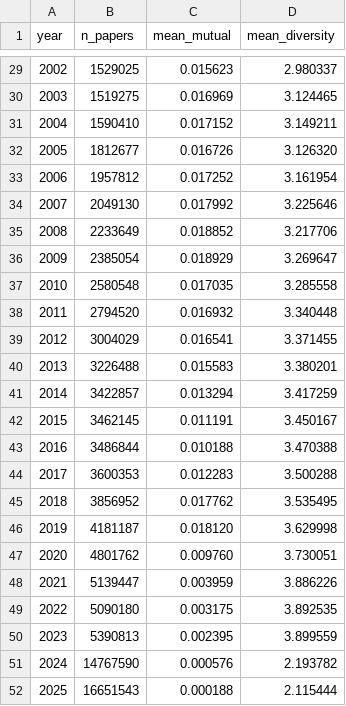
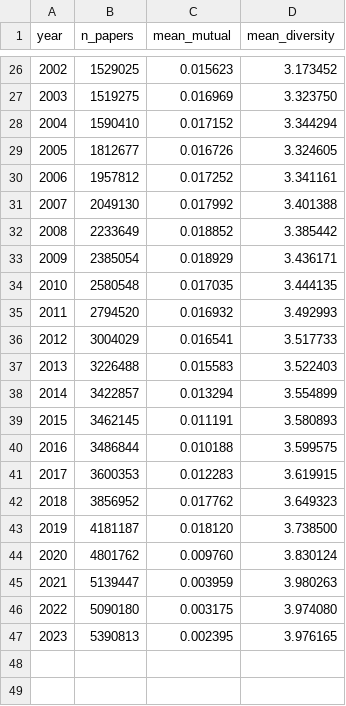
Before and after one commit to maayanmatsliah-tech/Citation-Graph-Analysis, a CSV file: outputs/csvs/mean_mutual_and_diversity_no_self_cites.csv, drawn as a sheet; only a part is shown, gaps mark what is left out; the diff covers the shown part only.

```diff
--- a/outputs/csvs/mean_mutual_and_diversity_no_self_cites.csv
+++ b/outputs/csvs/mean_mutual_and_diversity_no_self_cites.csv
@@ -29,24 +26,22 @@ year,n_papers,mean_mutual,mean_diversity
-2002,1529025,0.015623,2.980337
-2003,1519275,0.016969,3.124465
-2004,1590410,0.017152,3.149211
-2005,1812677,0.016726,3.126320
-2006,1957812,0.017252,3.161954
-2007,2049130,0.017992,3.225646
-2008,2233649,0.018852,3.217706
-2009,2385054,0.018929,3.269647
-2010,2580548,0.017035,3.285558
-2011,2794520,0.016932,3.340448
-2012,3004029,0.016541,3.371455
-2013,3226488,0.015583,3.380201
-2014,3422857,0.013294,3.417259
-2015,3462145,0.011191,3.450167
-2016,3486844,0.010188,3.470388
-2017,3600353,0.012283,3.500288
-2018,3856952,0.017762,3.535495
-2019,4181187,0.018120,3.629998
-2020,4801762,0.009760,3.730051
-2021,5139447,0.003959,3.886226
-2022,5090180,0.003175,3.892535
-2023,5390813,0.002395,3.899559
-2024,14767590,0.000576,2.193782
-2025,16651543,0.000188,2.115444
+2002,1529025,0.015623,3.173452
+2003,1519275,0.016969,3.323750
+2004,1590410,0.017152,3.344294
+2005,1812677,0.016726,3.324605
+2006,1957812,0.017252,3.341161
+2007,2049130,0.017992,3.401388
+2008,2233649,0.018852,3.385442
+2009,2385054,0.018929,3.436171
+2010,2580548,0.017035,3.444135
+2011,2794520,0.016932,3.492993
+2012,3004029,0.016541,3.517733
+2013,3226488,0.015583,3.522403
+2014,3422857,0.013294,3.554899
+2015,3462145,0.011191,3.580893
+2016,3486844,0.010188,3.599575
+2017,3600353,0.012283,3.619915
+2018,3856952,0.017762,3.649323
+2019,4181187,0.018120,3.738500
+2020,4801762,0.009760,3.830124
+2021,5139447,0.003959,3.980263
+2022,5090180,0.003175,3.974080
+2023,5390813,0.002395,3.976165
```
Also changed, not shown: 3 removed rows and 24 edited cells elsewhere in this file, outputs/csvs/mean_mutual_and_diversity_with_self_cites.csv, outputs/csvs/rate_by_diversity_no_self_cites.csv, 18 other files.
